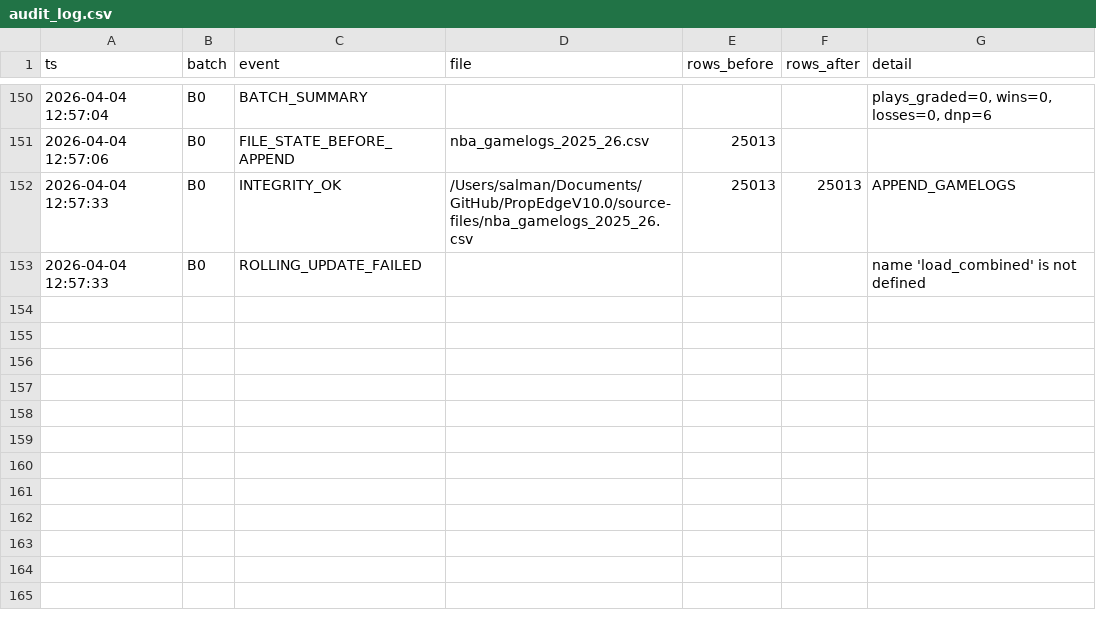
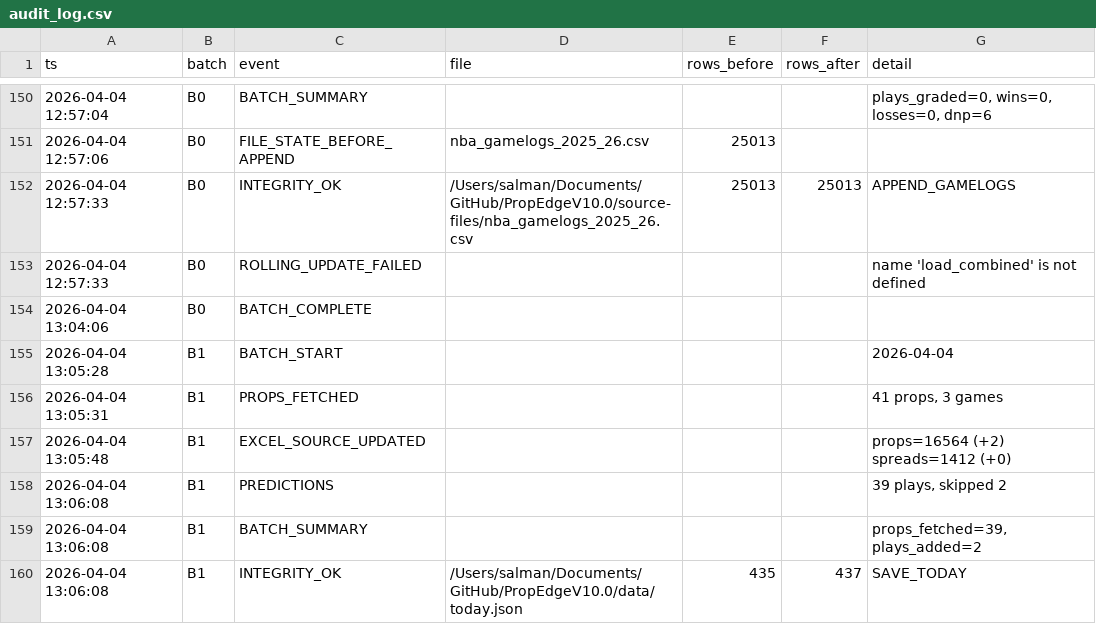
Before and after one commit to iamwerewolf1007/PropEdgeV10.0, a CSV file: data/audit_log.csv, drawn as a sheet; only a part is shown, gaps mark what is left out.

Commit message:
B1: 2026-04-04 — 39 plays

```diff
--- a/data/audit_log.csv
+++ b/data/audit_log.csv
@@ -153 +153,8 @@ ts,batch,event,file,rows_before,rows_after,detail
 2026-04-04 12:57:33,B0,ROLLING_UPDATE_FAILED,,,,name 'load_combined' is not defined
+2026-04-04 13:04:06,B0,BATCH_COMPLETE,,,,
+2026-04-04 13:05:28,B1,BATCH_START,,,,2026-04-04
+2026-04-04 13:05:31,B1,PROPS_FETCHED,,,,"41 props, 3 games"
+2026-04-04 13:05:48,B1,EXCEL_SOURCE_UPDATED,,,,props=16564 (+2) spreads=1412 (+0)
+2026-04-04 13:06:08,B1,PREDICTIONS,,,,"39 plays, skipped 2"
+2026-04-04 13:06:08,B1,BATCH_SUMMARY,,,,"props_fetched=39, plays_added=2"
+2026-04-04 13:06:08,B1,INTEGRITY_OK,/Users/salman/Documents/GitHub/PropEdgeV10.0/data/today.json,435,437,SAVE_TODAY
```
Also changed, not shown: 2 other files.
